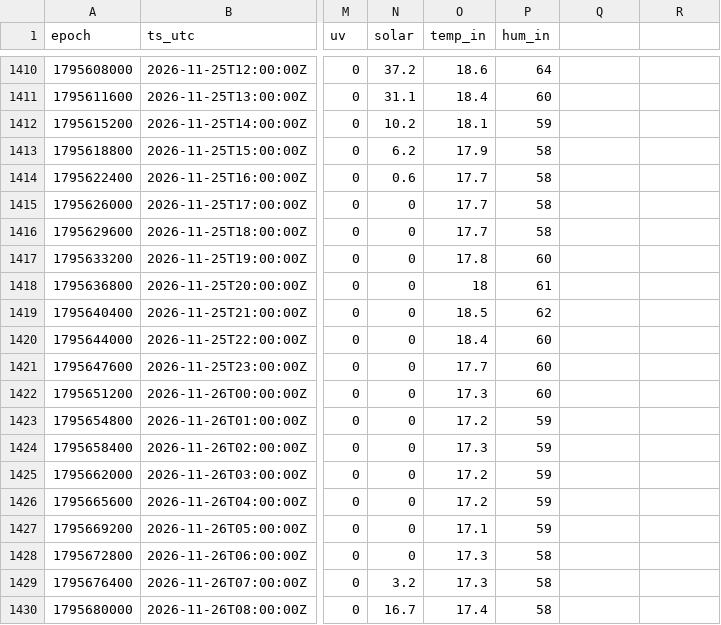
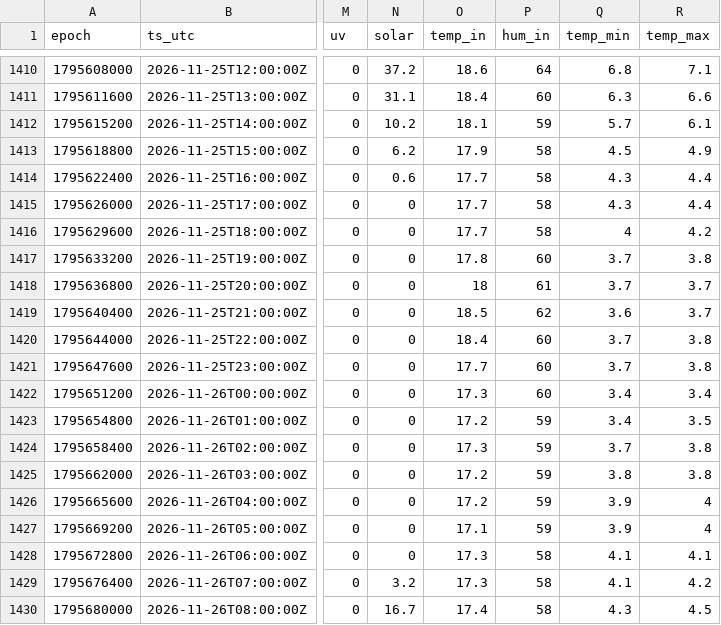
Before and after one commit to MokkaAndroid/Ecowitt, a CSV file: station.csv, drawn as a sheet; only a part is shown, gaps mark what is left out; the diff covers the shown part only; the diff names each change by its address in the sheet, - before the commit and + after, or states it on an @@ line.

```diff
--- a/station.csv
+++ b/station.csv
-Q1: (empty)
+Q1: temp_min
-R1: (empty)
+R1: temp_max
-Q1410 (temp_min): (empty)
+Q1410 (temp_min): 6.8
-R1410 (temp_max): (empty)
+R1410 (temp_max): 7.1
-Q1411 (temp_min): (empty)
+Q1411 (temp_min): 6.3
-R1411 (temp_max): (empty)
+R1411 (temp_max): 6.6
-Q1412 (temp_min): (empty)
+Q1412 (temp_min): 5.7
-R1412 (temp_max): (empty)
+R1412 (temp_max): 6.1
-Q1413 (temp_min): (empty)
+Q1413 (temp_min): 4.5
-R1413 (temp_max): (empty)
+R1413 (temp_max): 4.9
-Q1414:Q1415 (temp_min): (empty)
+Q1414:Q1415 (temp_min): 4.3
-R1414:R1415 (temp_max): (empty)
+R1414:R1415 (temp_max): 4.4
-Q1416 (temp_min): (empty)
+Q1416 (temp_min): 4
-R1416 (temp_max): (empty)
+R1416 (temp_max): 4.2
-Q1417:Q1418 (temp_min): (empty)
+Q1417:Q1418 (temp_min): 3.7
-R1417 (temp_max): (empty)
+R1417 (temp_max): 3.8
-R1418:R1419 (temp_max): (empty)
+R1418:R1419 (temp_max): 3.7
-Q1419 (temp_min): (empty)
+Q1419 (temp_min): 3.6
-Q1420:Q1421 (temp_min): (empty)
+Q1420:Q1421 (temp_min): 3.7
-R1420:R1421 (temp_max): (empty)
+R1420:R1421 (temp_max): 3.8
-Q1422:Q1423 (temp_min): (empty)
+Q1422:Q1423 (temp_min): 3.4
-R1422 (temp_max): (empty)
+R1422 (temp_max): 3.4
-R1423 (temp_max): (empty)
+R1423 (temp_max): 3.5
-Q1424 (temp_min): (empty)
+Q1424 (temp_min): 3.7
-R1424:R1425 (temp_max): (empty)
+R1424:R1425 (temp_max): 3.8
-Q1425 (temp_min): (empty)
+Q1425 (temp_min): 3.8
-Q1426:Q1427 (temp_min): (empty)
+Q1426:Q1427 (temp_min): 3.9
-R1426:R1427 (temp_max): (empty)
+R1426:R1427 (temp_max): 4
-Q1428:Q1429 (temp_min): (empty)
+Q1428:Q1429 (temp_min): 4.1
-R1428 (temp_max): (empty)
+R1428 (temp_max): 4.1
-R1429 (temp_max): (empty)
+R1429 (temp_max): 4.2
-Q1430 (temp_min): (empty)
+Q1430 (temp_min): 4.3
-R1430 (temp_max): (empty)
+R1430 (temp_max): 4.5
```
Also changed, not shown: 1 added row and 98 edited cells elsewhere in this file, forecasts.csv, 1 other file.
